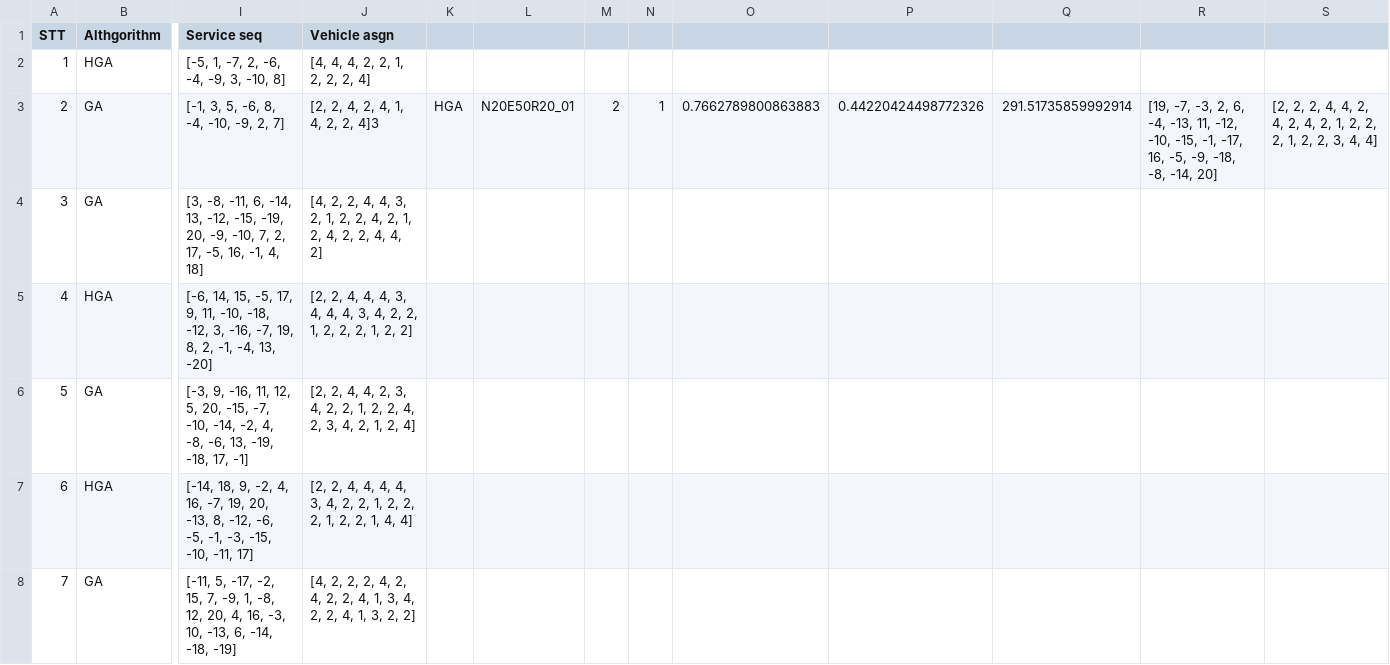
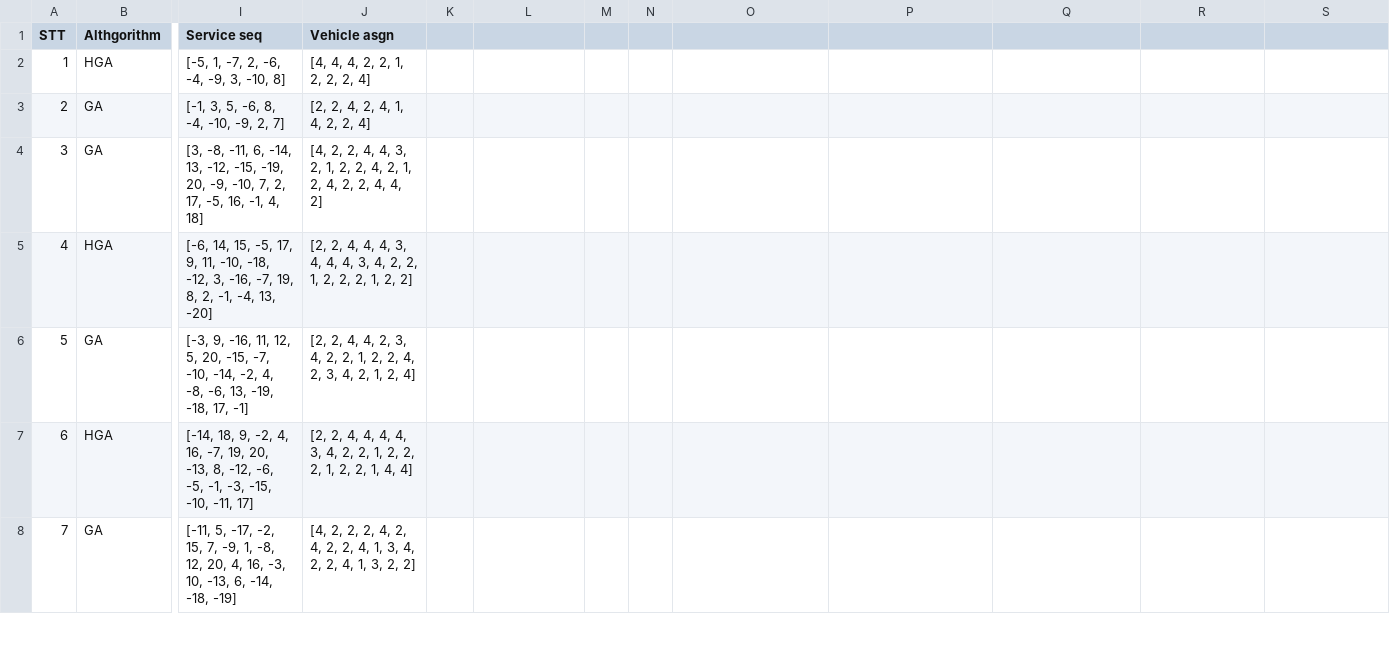
Before and after one commit to nhngmnh/RL_HGA_RPP_mTD_20225046_20252, a CSV file: results.csv, drawn as a sheet; only a part is shown, gaps mark what is left out; the diff names each change by its address in the sheet, - before the commit and + after, or states it on an @@ line.

Commit message:
fix bug:

```diff
--- a/results.csv
+++ b/results.csv
-J3 (Vehicle asgn): [2, 2, 4, 2, 4, 1, 4, 2, 2, 4]3
+J3 (Vehicle asgn): [2, 2, 4, 2, 4, 1, 4, 2, 2, 4]
-K3: HGA
+K3: (empty)
-L3: N20E50R20_01
+L3: (empty)
-M3: 2
+M3: (empty)
-N3: 1
+N3: (empty)
-O3: 0.7662789800863883
+O3: (empty)
-P3: 0.44220424498772326
+P3: (empty)
-Q3: 291.51735859992914
+Q3: (empty)
-R3: [19, -7, -3, 2, 6, -4, -13, 11, -12, -10, -15, -1, -17, 16, -5, -9, -18, -8, -14, 20]
+R3: (empty)
-S3: [2, 2, 2, 4, 4, 2, 4, 2, 4, 2, 1, 2, 2, 2, 1, 2, 2, 3, 4, 4]
+S3: (empty)
```
